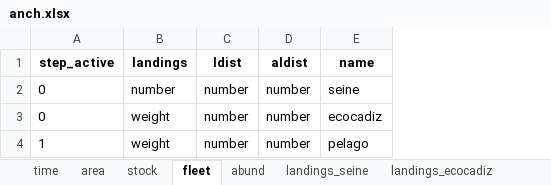
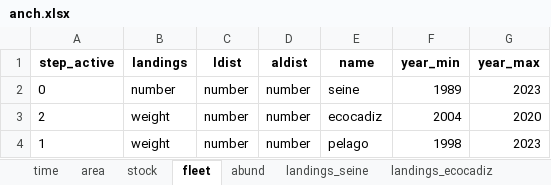
Before and after one commit to gadget-framework/modelwizard, an Excel workbook: anch.xlsx, sheet fleet, drawn as a sheet; values as stored, in another font and other column widths than the file's, no borders; the diff names each change by its address in the sheet, - before the commit and + after, or states it on an @@ line.

Commit message:
server: Separate year min/maxes for fleets
So our default data.frames aren't overly large, ask for start/end
years.

```diff
--- a/anch.xlsx (sheet fleet)
+++ b/anch.xlsx (sheet fleet)
+column F (year_min), rows 2-4: 1989 | 2004 | 1998
+column G (year_max), rows 2-4: 2023 | 2020 | 2023
-A3 (step_active): 0
+A3 (step_active): 2
```
Also changed, not shown: sheet abund, 1 other file.
